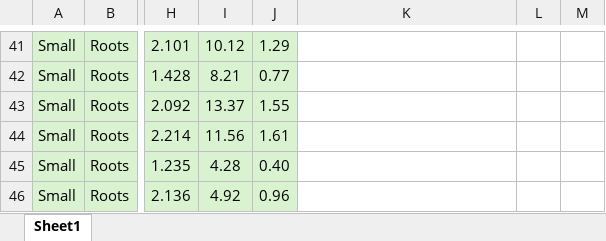
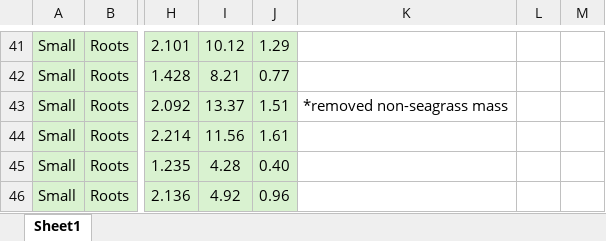
Before and after one commit to leechengfa/seagrass_carbon_2025, an Excel workbook: data/biomass/Cadiz_Biomass_C_cores.xlsx, sheet Sheet1, drawn as a sheet; only a part is shown, gaps mark what is left out; values as stored, in another font and other column widths than the file's, no borders; the diff names each change by its address in the sheet, - before the commit and + after, or states it on an @@ line.

```diff
--- a/data/biomass/Cadiz_Biomass_C_cores.xlsx (sheet Sheet1)
+++ b/data/biomass/Cadiz_Biomass_C_cores.xlsx (sheet Sheet1)
-J43: 1.55
+J43: 1.51
-K43: (empty)
+K43: *removed non-seagrass mass
```
Also changed, not shown: data/biomass/Aveiro_grid_info_final.xlsx, data/biomass/BourgneufBay_DryWeight_Cores.xlsx, 2 other files.
